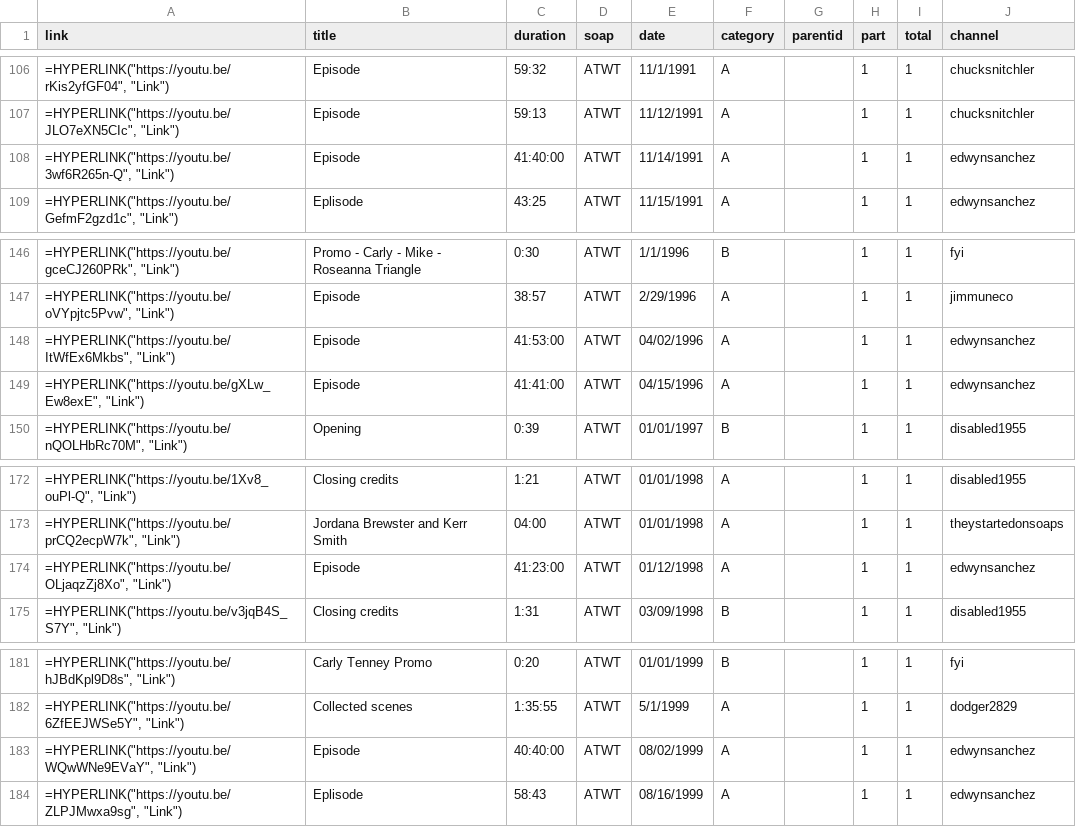
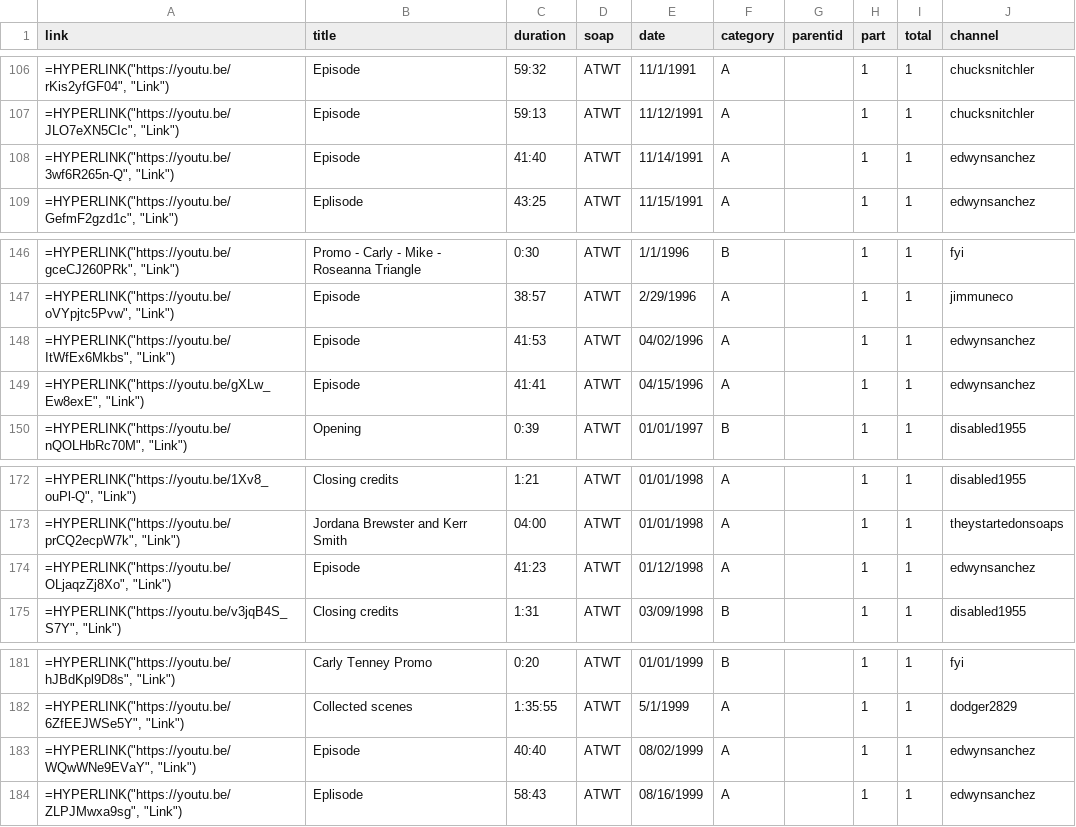
Before and after one commit to HamiltonBernique/SoapJack, a CSV file: ATWT/atwt-1990-to-1999.csv, drawn as a sheet; only a part is shown, gaps mark what is left out.

```diff
--- a/ATWT/atwt-1990-to-1999.csv
+++ b/ATWT/atwt-1990-to-1999.csv
@@ -107,3 +107,3 @@ link,title,duration,soap,date,category,parentid,part,total,channel
 "=HYPERLINK(""https://youtu.be/JLO7eXN5CIc"", ""Link"")",Episode,59:13,ATWT,11/12/1991,A,,1,1,chucksnitchler
-"=HYPERLINK(""https://youtu.be/3wf6R265n-Q"", ""Link"")",Episode,41:40:00,ATWT,11/14/1991,A,,1,1,edwynsanchez
+"=HYPERLINK(""https://youtu.be/3wf6R265n-Q"", ""Link"")",Episode,41:40,ATWT,11/14/1991,A,,1,1,edwynsanchez
 "=HYPERLINK(""https://youtu.be/GefmF2gzd1c"", ""Link"")",Eplisode,43:25,ATWT,11/15/1991,A,,1,1,edwynsanchez
@@ -147,4 +147,4 @@ link,title,duration,soap,date,category,parentid,part,total,channel
 "=HYPERLINK(""https://youtu.be/oVYpjtc5Pvw"", ""Link"")",Episode,38:57,ATWT,2/29/1996,A,,1,1,jimmuneco
-"=HYPERLINK(""https://youtu.be/ItWfEx6Mkbs"", ""Link"")",Episode,41:53:00,ATWT,04/02/1996,A,,1,1,edwynsanchez
-"=HYPERLINK(""https://youtu.be/gXLw_Ew8exE"", ""Link"")",Episode,41:41:00,ATWT,04/15/1996,A,,1,1,edwynsanchez
+"=HYPERLINK(""https://youtu.be/ItWfEx6Mkbs"", ""Link"")",Episode,41:53,ATWT,04/02/1996,A,,1,1,edwynsanchez
+"=HYPERLINK(""https://youtu.be/gXLw_Ew8exE"", ""Link"")",Episode,41:41,ATWT,04/15/1996,A,,1,1,edwynsanchez
 "=HYPERLINK(""https://youtu.be/nQOLHbRc70M"", ""Link"")",Opening,0:39,ATWT,01/01/1997,B,,1,1,disabled1955
@@ -173,3 +173,3 @@ link,title,duration,soap,date,category,parentid,part,total,channel
 "=HYPERLINK(""https://youtu.be/prCQ2ecpW7k"", ""Link"")",Jordana Brewster and Kerr Smith,04:00,ATWT,01/01/1998,A,,1,1,theystartedonsoaps
-"=HYPERLINK(""https://youtu.be/OLjaqzZj8Xo"", ""Link"")",Episode,41:23:00,ATWT,01/12/1998,A,,1,1,edwynsanchez
+"=HYPERLINK(""https://youtu.be/OLjaqzZj8Xo"", ""Link"")",Episode,41:23,ATWT,01/12/1998,A,,1,1,edwynsanchez
 "=HYPERLINK(""https://youtu.be/v3jqB4S_S7Y"", ""Link"")",Closing credits,1:31,ATWT,03/09/1998,B,,1,1,disabled1955
@@ -182,3 +182,3 @@ link,title,duration,soap,date,category,parentid,part,total,channel
 "=HYPERLINK(""https://youtu.be/6ZfEEJWSe5Y"", ""Link"")",Collected scenes,1:35:55,ATWT,5/1/1999,A,,1,1,dodger2829
-"=HYPERLINK(""https://youtu.be/WQwWNe9EVaY"", ""Link"")",Episode,40:40:00,ATWT,08/02/1999,A,,1,1,edwynsanchez
+"=HYPERLINK(""https://youtu.be/WQwWNe9EVaY"", ""Link"")",Episode,40:40,ATWT,08/02/1999,A,,1,1,edwynsanchez
 "=HYPERLINK(""https://youtu.be/ZLPJMwxa9sg"", ""Link"")",Eplisode,58:43,ATWT,08/16/1999,A,,1,1,edwynsanchez
```
Also changed, not shown: ATWT/atwt-1979-and-earlier.csv, ATWT/atwt-1980-to-1989.csv, 5 other files.
